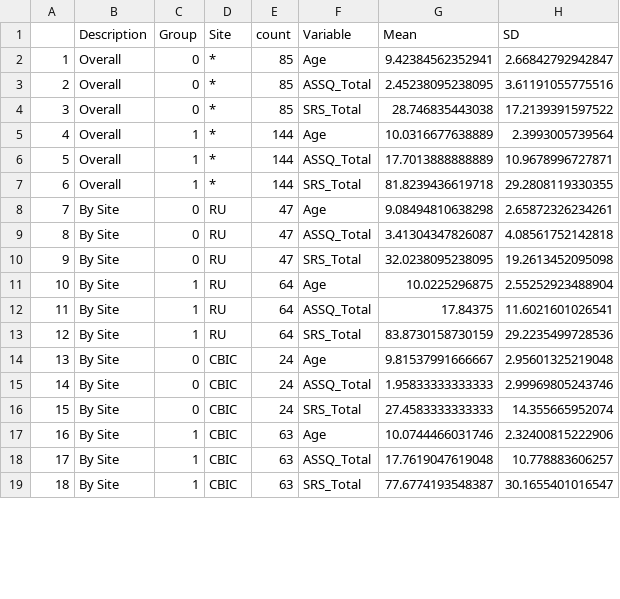
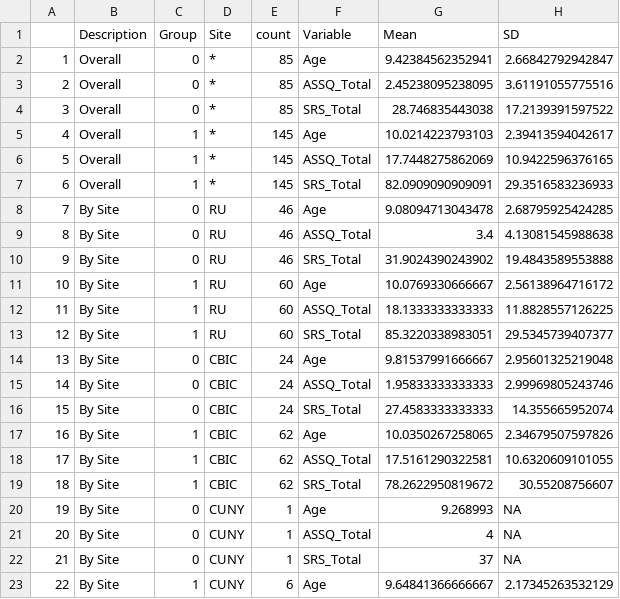
Before and after one commit to wetwool/ClusteringASD, a CSV file: R/demOverview.csv, drawn as a sheet; only a part is shown; the diff covers the shown part only; the diff names each change by its address in the sheet, - before the commit and + after, or states it on an @@ line.

```diff
--- a/R/demOverview.csv
+++ b/R/demOverview.csv
-E5:E7 (count): 144
+E5:E7 (count): 145
-G5 (Mean): 10.0316677638889
+G5 (Mean): 10.0214223793103
-H5 (SD): 2.3993005739564
+H5 (SD): 2.39413594042617
-G6 (Mean): 17.7013888888889
+G6 (Mean): 17.7448275862069
-H6 (SD): 10.9678996727871
+H6 (SD): 10.9422596376165
-G7 (Mean): 81.8239436619718
+G7 (Mean): 82.0909090909091
-H7 (SD): 29.2808119330355
+H7 (SD): 29.3516583236933
-E8:E10 (count): 47
+E8:E10 (count): 46
-G8 (Mean): 9.08494810638298
+G8 (Mean): 9.08094713043478
-H8 (SD): 2.65872326234261
+H8 (SD): 2.68795925424285
-G9 (Mean): 3.41304347826087
+G9 (Mean): 3.4
-H9 (SD): 4.08561752142818
+H9 (SD): 4.13081545988638
-G10 (Mean): 32.0238095238095
+G10 (Mean): 31.9024390243902
-H10 (SD): 19.2613452095098
+H10 (SD): 19.4843589553888
-E11:E13 (count): 64
+E11:E13 (count): 60
-G11 (Mean): 10.0225296875
+G11 (Mean): 10.0769330666667
-H11 (SD): 2.55252923488904
+H11 (SD): 2.56138964716172
-G12 (Mean): 17.84375
+G12 (Mean): 18.1333333333333
-H12 (SD): 11.6021601026541
+H12 (SD): 11.8828557126225
-G13 (Mean): 83.8730158730159
+G13 (Mean): 85.3220338983051
-H13 (SD): 29.2235499728536
+H13 (SD): 29.5345739407377
-E17:E19 (count): 63
+E17:E19 (count): 62
-G17 (Mean): 10.0744466031746
+G17 (Mean): 10.0350267258065
-H17 (SD): 2.32400815222906
+H17 (SD): 2.34679507597826
-G18 (Mean): 17.7619047619048
+G18 (Mean): 17.5161290322581
-H18 (SD): 10.778883606257
+H18 (SD): 10.6320609101055
-G19 (Mean): 77.6774193548387
+G19 (Mean): 78.2622950819672
-H19 (SD): 30.1655401016547
+H19 (SD): 30.55208756607
+row 20: 19 | By Site | 0 | CUNY | 1 | Age | 9.268993 | NA
+row 21: 20 | By Site | 0 | CUNY | 1 | ASSQ_Total | 4 | NA
+row 22: 21 | By Site | 0 | CUNY | 1 | SRS_Total | 37 | NA
+row 23: 22 | By Site | 1 | CUNY | 6 | Age | 9.64841366666667 | 2.17345263532129
```
Also changed, not shown: 2 added rows, 18 edited cells and row numbers in column A elsewhere in this file, R/ASDMeasures.csv, R/behavioralMeasures.csv, 45 other files.
